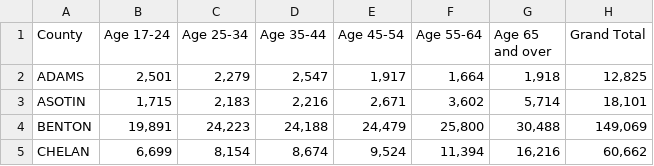
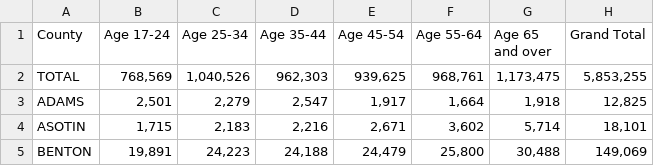
Before and after one commit to michaelghuang19/voter-accessibility, a CSV file: app/data/wa_pop_by_age.csv, drawn as a sheet; only a part is shown; the shorter side is filled out with more unchanged rows; the diff names each change by its address in the sheet, - before the commit and + after, or states it on an @@ line.

```diff
--- a/app/data/wa_pop_by_age.csv
+++ b/app/data/wa_pop_by_age.csv
+row 2: TOTAL | 768,569 | 1,040,526 | 962,303 | 939,625 | 968,761 | 1,173,475 | 5,853,255
```
Also changed, not shown: app/data/wa_reg_voters_by_age.csv, 3 other files.
